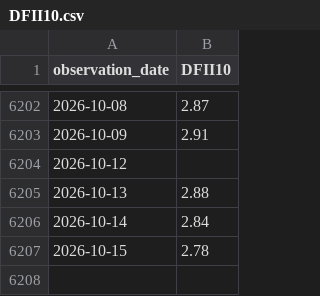
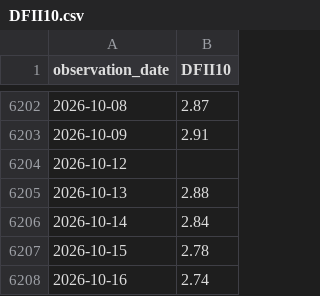
Before and after one commit to seyoungpark12/-, a CSV file: data/raw/DFII10.csv, drawn as a sheet; only a part is shown, gaps mark what is left out.

```diff
--- a/data/raw/DFII10.csv
+++ b/data/raw/DFII10.csv
@@ -6207 +6207,2 @@ observation_date,DFII10
 2026-10-15,2.78
+2026-10-16,2.74
```
Also changed, not shown: data/raw/DGS10.csv, data/raw/DTWEXBGS.csv, 1 other file.
